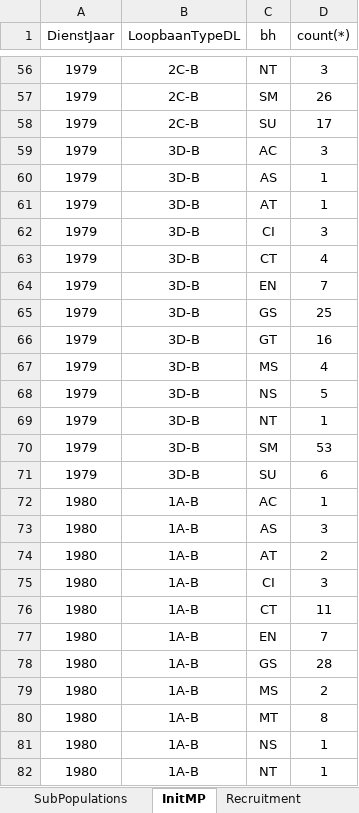
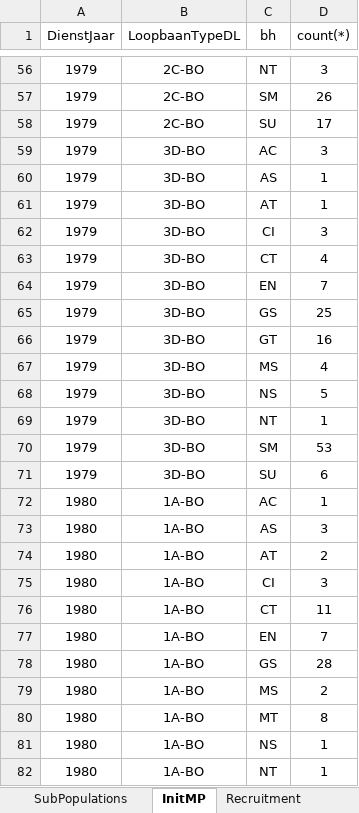
Before and after one commit to Omazaria/CareerPathBeDef, an Excel workbook: SimulationInput.xlsx, sheet InitMP, drawn as a sheet; only a part is shown, gaps mark what is left out; values as stored, in another font and other column widths than the file's, no borders; table styles not drawn; the diff covers the shown part only; the diff names each change by its address in the sheet, - before the commit and + after, or states it on an @@ line.

```diff
--- a/SimulationInput.xlsx (sheet InitMP)
+++ b/SimulationInput.xlsx (sheet InitMP)
-B56:B58 (LoopbaanTypeDL): 2C-B
+B56:B58 (LoopbaanTypeDL): 2C-BO
-B59:B71 (LoopbaanTypeDL): 3D-B
+B59:B71 (LoopbaanTypeDL): 3D-BO
-B72:B82 (LoopbaanTypeDL): 1A-B
+B72:B82 (LoopbaanTypeDL): 1A-BO
```
Also changed, not shown: 1805 edited cells elsewhere in this sheet, sheet Objective, sheet CareerPaths, sheet Recruitment, other sheet tabs, 3 other files.
